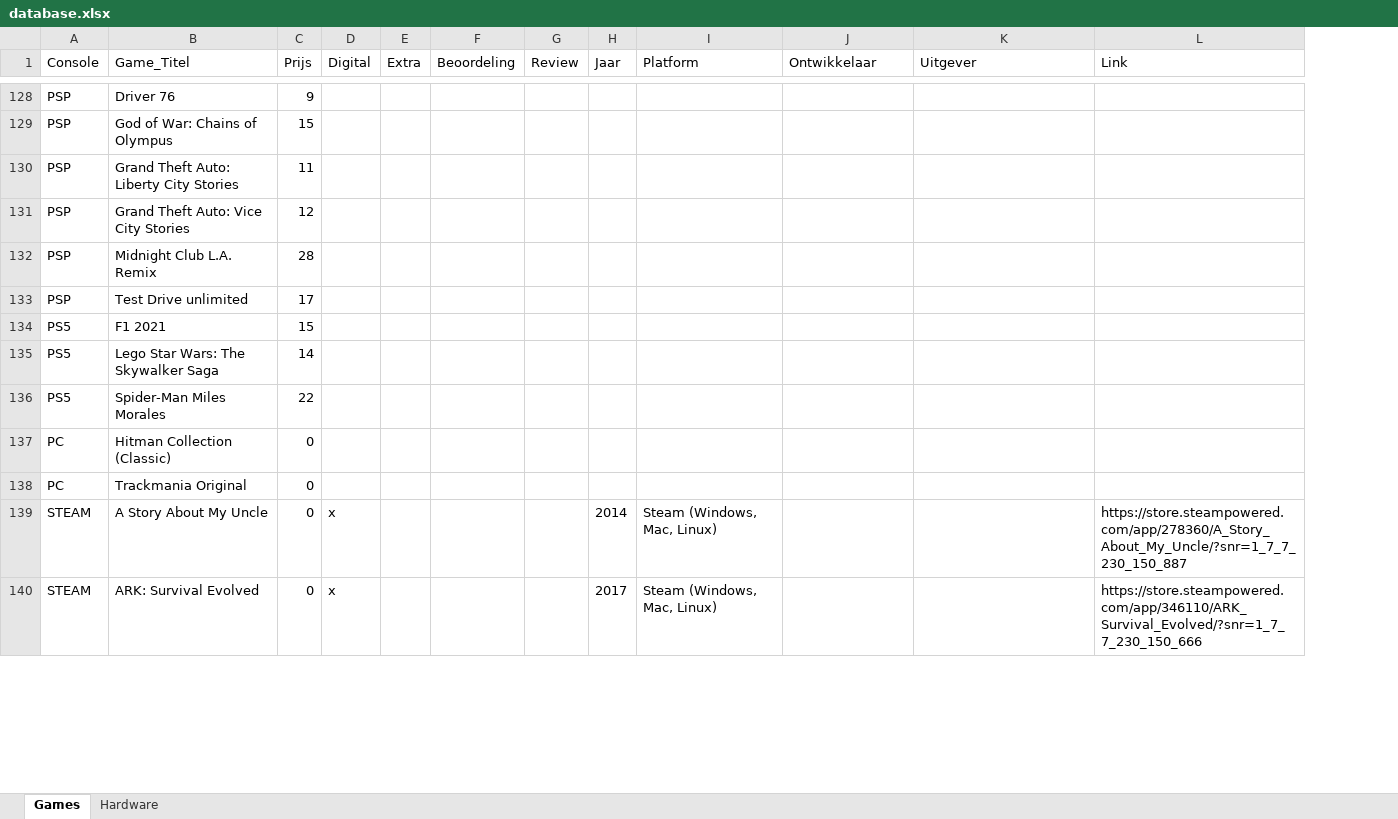
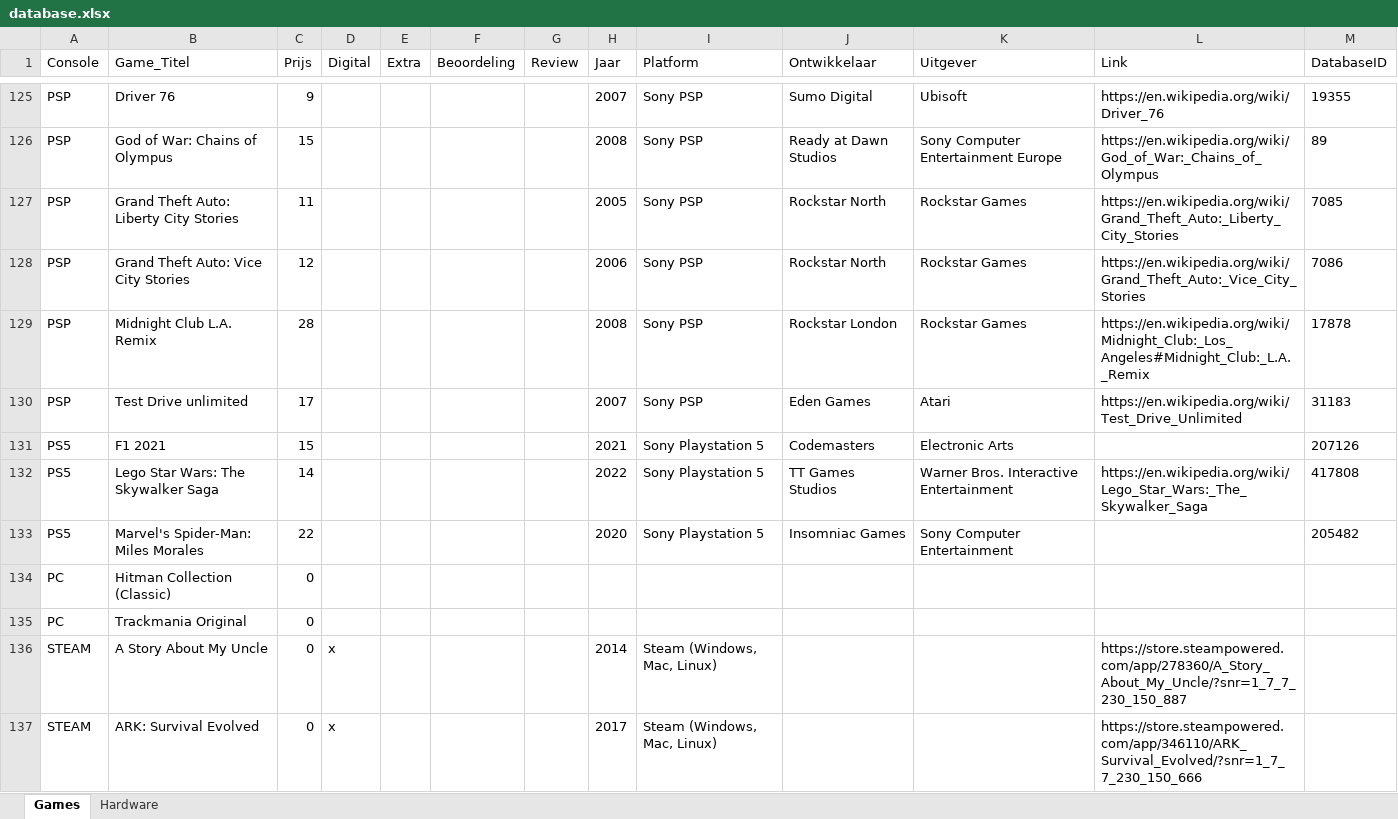
Before and after one commit to TheBiggieSmalls/GameCollectie, an Excel workbook: database.xlsx, sheet Games, drawn as a sheet; only a part is shown, gaps mark what is left out; values as stored, in another font and other column widths than the file's, no borders; removed rows and columns are numbered as before the commit, all else as after; the diff covers the shown part only; the diff names each change by its address in the sheet, - before the commit and + after, or states it on an @@ line.

Commit message:
Add files via upload

```diff
--- a/database.xlsx (sheet Games)
+++ b/database.xlsx (sheet Games)
+column M (DatabaseID), rows 125-132: 19355 | 89 | 7085 | 7086 | 17878 | 31183 | 207126 | 417808
-H125 (Jaar): (empty)
+H125 (Jaar): 2007
-I125:I130 (Platform): (empty)
+I125:I130 (Platform): Sony PSP
-J125 (Ontwikkelaar): (empty)
+J125 (Ontwikkelaar): Sumo Digital
-K125 (Uitgever): (empty)
+K125 (Uitgever): Ubisoft
-L125 (Link): (empty)
+L125 (Link): https://en.wikipedia.org/wiki/Driver_76
-H126 (Jaar): (empty)
+H126 (Jaar): 2008
-J126 (Ontwikkelaar): (empty)
+J126 (Ontwikkelaar): Ready at Dawn Studios
-K126 (Uitgever): (empty)
+K126 (Uitgever): Sony Computer Entertainment Europe
-L126 (Link): (empty)
+L126 (Link): https://en.wikipedia.org/wiki/God_of_War:_Chains_of_Olympus
-H127 (Jaar): (empty)
+H127 (Jaar): 2005
-J127:J128 (Ontwikkelaar): (empty)
+J127:J128 (Ontwikkelaar): Rockstar North
-K127:K129 (Uitgever): (empty)
+K127:K129 (Uitgever): Rockstar Games
-L127 (Link): (empty)
+L127 (Link): https://en.wikipedia.org/wiki/Grand_Theft_Auto:_Liberty_City_Stories
-H128 (Jaar): (empty)
+H128 (Jaar): 2006
-L128 (Link): (empty)
+L128 (Link): https://en.wikipedia.org/wiki/Grand_Theft_Auto:_Vice_City_Stories
-H129 (Jaar): (empty)
+H129 (Jaar): 2008
-J129 (Ontwikkelaar): (empty)
+J129 (Ontwikkelaar): Rockstar London
-L129 (Link): (empty)
+L129 (Link): https://en.wikipedia.org/wiki/Midnight_Club:_Los_Angeles#Midnight_Club:_L.A._Remix
-H130 (Jaar): (empty)
+H130 (Jaar): 2007
-J130 (Ontwikkelaar): (empty)
+J130 (Ontwikkelaar): Eden Games
-K130 (Uitgever): (empty)
+K130 (Uitgever): Atari
-L130 (Link): (empty)
+L130 (Link): https://en.wikipedia.org/wiki/Test_Drive_Unlimited
-H131 (Jaar): (empty)
+H131 (Jaar): 2021
-I131:I132 (Platform): (empty)
+I131:I132 (Platform): Sony Playstation 5
-J131 (Ontwikkelaar): (empty)
+J131 (Ontwikkelaar): Codemasters
-K131 (Uitgever): (empty)
+K131 (Uitgever): Electronic Arts
-H132 (Jaar): (empty)
+H132 (Jaar): 2022
-J132 (Ontwikkelaar): (empty)
+J132 (Ontwikkelaar): TT Games Studios
-K132 (Uitgever): (empty)
+K132 (Uitgever): Warner Bros. Interactive Entertainment
-L132 (Link): (empty)
+L132 (Link): https://en.wikipedia.org/wiki/Lego_Star_Wars:_The_Skywalker_Saga
-row 136: PS5 | Spider-Man Miles Morales | 22
+row 133: PS5 | Marvel's Spider-Man: Miles Morales | 22 |  |  |  |  | 2020 | Sony Playstation 5 | Insomniac Games | Sony Computer Entertainment |  | 205482
```
Also changed, not shown: 7 added rows, 11 removed rows and 426 edited cells elsewhere in this sheet.
